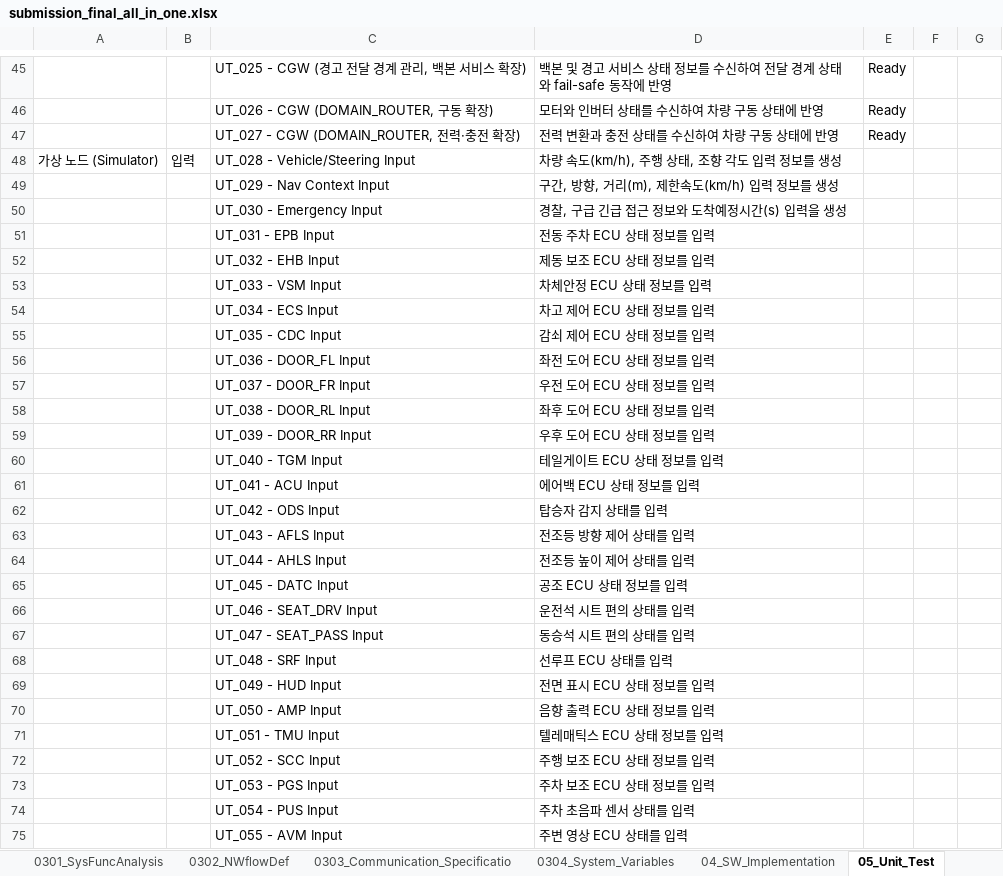
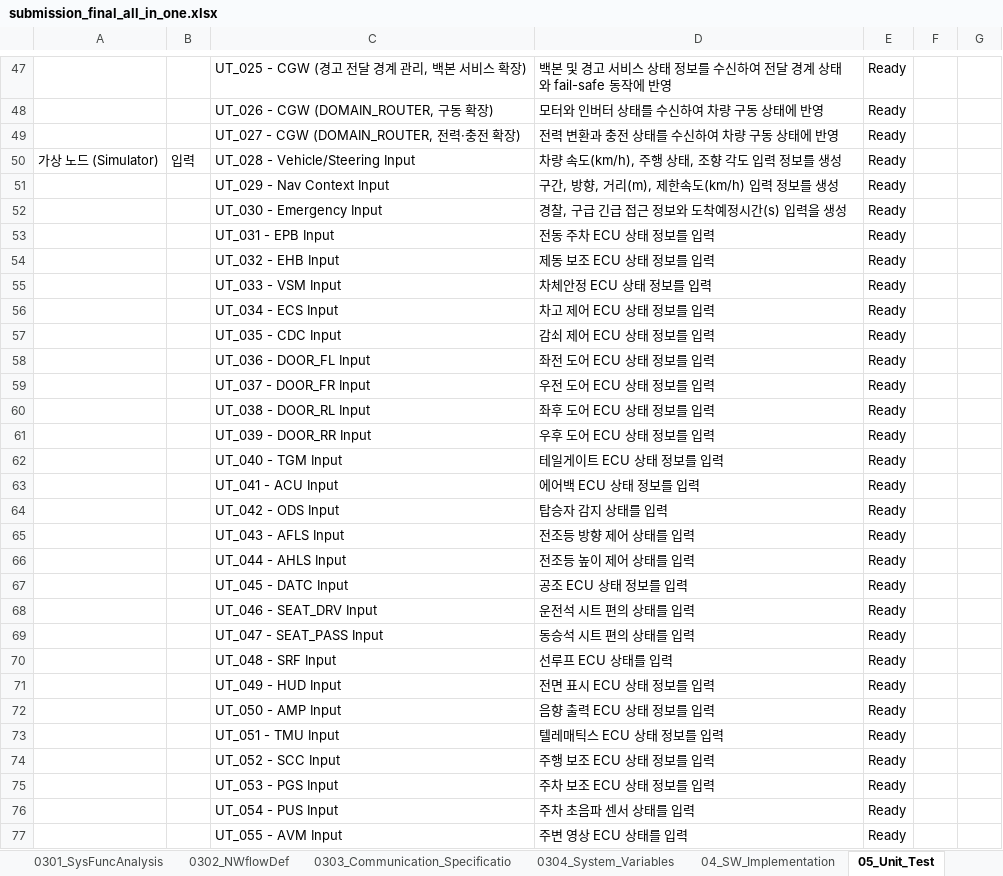
Before and after one commit to VectorCANoe/canoe-driving-alert, an Excel workbook: driving-alert-workproducts/excel/submission_final_all_in_one.xlsx, sheet 05_Unit_Test, drawn as a sheet; only a part is shown, gaps mark what is left out; values as stored, in another font and other column widths than the file's, no borders; addresses are those after the commit; the diff covers the shown part only; the diff names each change by its address in the sheet, - before the commit and + after, or states it on an @@ line.

```diff
--- a/driving-alert-workproducts/excel/submission_final_all_in_one.xlsx (sheet 05_Unit_Test)
+++ b/driving-alert-workproducts/excel/submission_final_all_in_one.xlsx (sheet 05_Unit_Test)
-E50:E77: (empty)
+E50:E77: Ready
```
Also changed, not shown: 2 added rows and 34 edited cells elsewhere in this sheet, sheet 0304_System_Variables, sheet 06_Integration_Test, sheet 07_System_Test, sheet 0301_SysFuncAnalysis, sheet 03_Function_definition, sheet 04_SW_Implementation, 3 more sheets, 29 other files.
